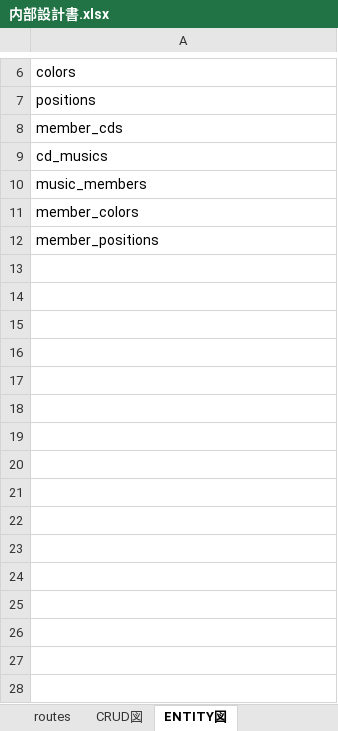
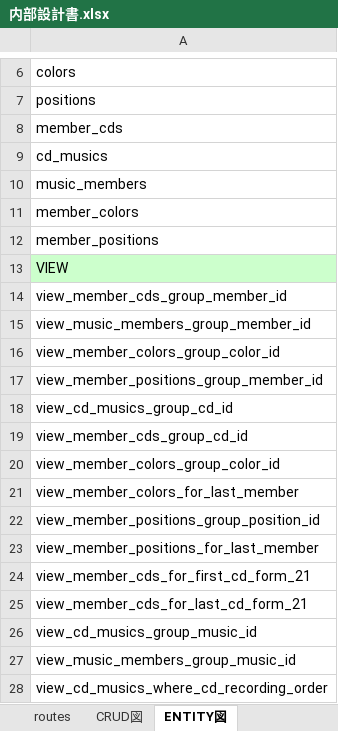
Before and after one commit to yokoya-ryo-work/document, an Excel workbook: 内部設計書.xlsx, sheet ENTITY図, drawn as a sheet; only a part is shown, gaps mark what is left out; values as stored, in another font and other column widths than the file's, no borders; charts and pictures not drawn; the diff names each change by its address in the sheet, - before the commit and + after, or states it on an @@ line.

Commit message:
ENTITY図にVIEWを追加

```diff
--- a/内部設計書.xlsx (sheet ENTITY図)
+++ b/内部設計書.xlsx (sheet ENTITY図)
+row 13: VIEW
+row 14: view_member_cds_group_member_id
+row 15: view_music_members_group_member_id
+row 16: view_member_colors_group_color_id
+row 17: view_member_positions_group_member_id
+row 18: view_cd_musics_group_cd_id
+row 19: view_member_cds_group_cd_id
+row 20: view_member_colors_group_color_id
+row 21: view_member_colors_for_last_member
+row 22: view_member_positions_group_position_id
+row 23: view_member_positions_for_last_member
+row 24: view_member_cds_for_first_cd_form_21
+row 25: view_member_cds_for_last_cd_form_21
+row 26: view_cd_musics_group_music_id
+row 27: view_music_members_group_music_id
+row 28: view_cd_musics_where_cd_recording_order
```
Also changed, not shown: charts or pictures.
